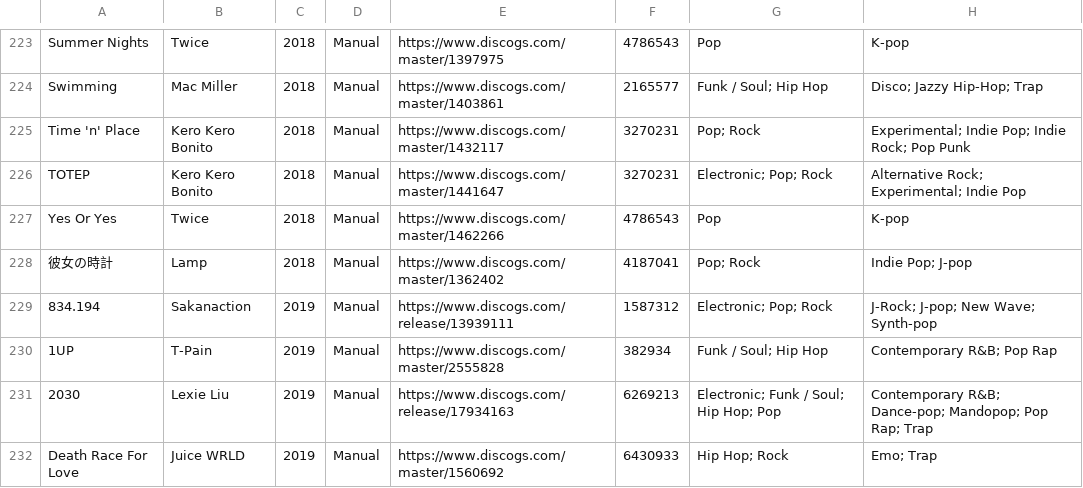
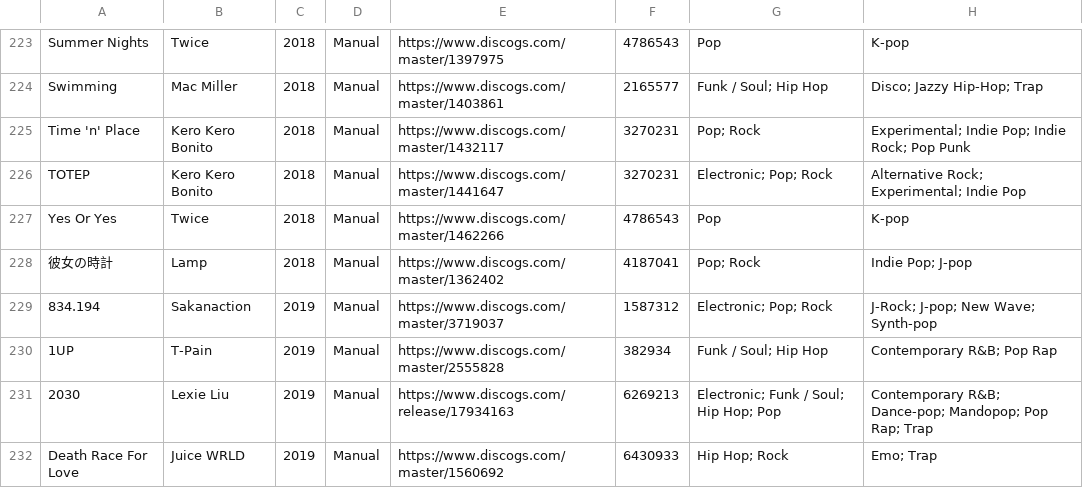
Before and after one commit to purarue/albums, a CSV file: csv_data/reasons/Manual.csv, drawn as a sheet; only a part is shown, gaps mark what is left out; the diff covers the shown part only.

```diff
--- a/csv_data/reasons/Manual.csv
+++ b/csv_data/reasons/Manual.csv
@@ -228,3 +228,3 @@
 "彼女の時計","Lamp","2018","Manual","https://www.discogs.com/master/1362402","4187041","Pop; Rock","Indie Pop; J-pop"
-"834.194","Sakanaction","2019","Manual","https://www.discogs.com/release/13939111","1587312","Electronic; Pop; Rock","J-Rock; J-pop; New Wave; Synth-pop"
+"834.194","Sakanaction","2019","Manual","https://www.discogs.com/master/3719037","1587312","Electronic; Pop; Rock","J-Rock; J-pop; New Wave; Synth-pop"
 "1UP","T-Pain","2019","Manual","https://www.discogs.com/master/2555828","382934","Funk / Soul; Hip Hop","Contemporary R&B; Pop Rap"
```
Also changed, not shown: 3 added rows and 10 edited cells elsewhere in this file, csv_data/all.csv, 2 other files.
